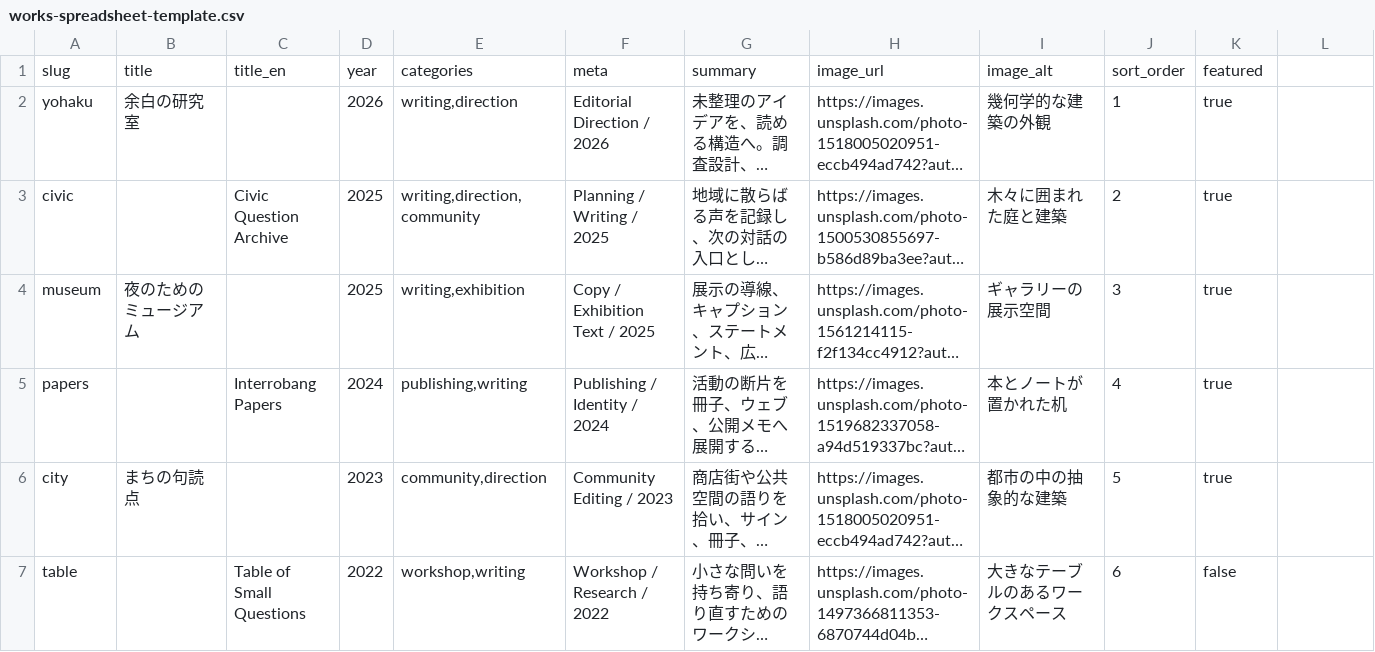
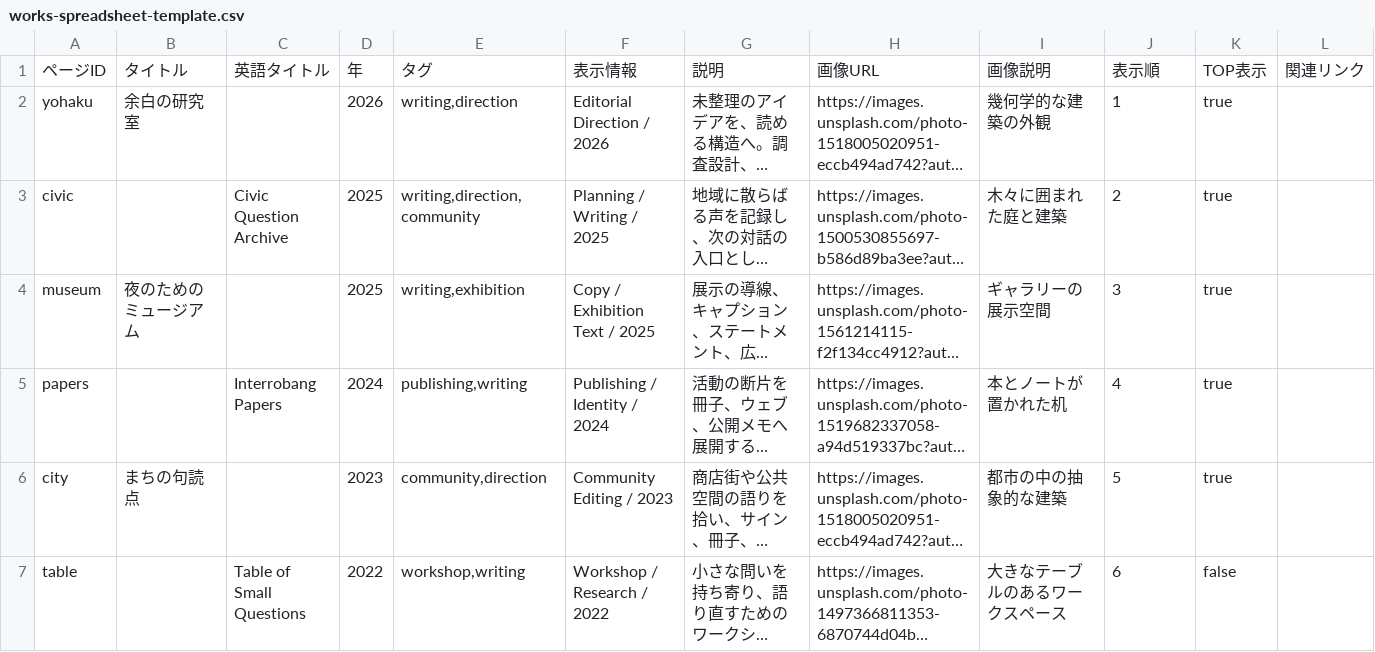
Before and after one commit to junpe1/netlify-github, a CSV file: works-spreadsheet-template.csv, drawn as a sheet; long unchanged cells end in …; removed rows and columns are numbered as before the commit, all else as after; the diff names each change by its address in the sheet, - before the commit and + after, or states it on an @@ line.

```diff
--- a/works-spreadsheet-template.csv
+++ b/works-spreadsheet-template.csv
-row 1: slug | title | title_en | year | categories | meta | summary | image_url | image_alt | sort_order | featured
+row 1: ページID | タイトル | 英語タイトル | 年 | タグ | 表示情報 | 説明 | 画像URL | 画像説明 | 表示順 | TOP表示 | 関連リンク
```
Also changed, not shown: 14 other files.
